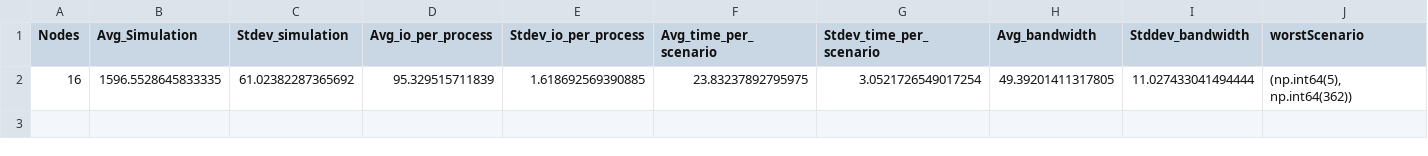
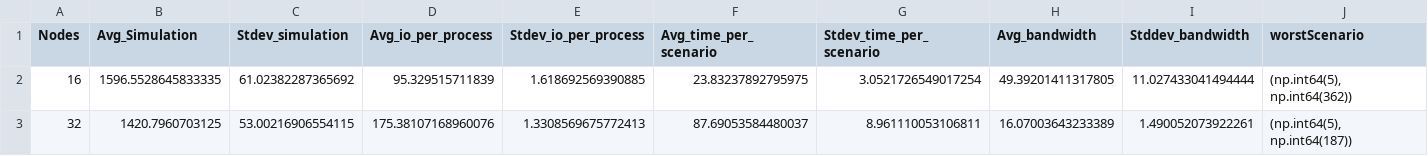
Before and after one commit to mbrcruz/SDDP-MPIO-Latex, a CSV file: Pesquisas/Results/AWS/Lustre - 1536 Series - Sem rede - MPIO - OSTS/plot.csv, drawn as a sheet; only a part is shown; rows hold the shown columns only; the diff names each change by its address in the sheet, - before the commit and + after, or states it on an @@ line.

```diff
--- a/Pesquisas/Results/AWS/Lustre - 1536 Series - Sem rede - MPIO - OSTS/plot.csv
+++ b/Pesquisas/Results/AWS/Lustre - 1536 Series - Sem rede - MPIO - OSTS/plot.csv
+row 3: 32 | 1420.7960703125 | 53.00216906554115 | 175.38107168960076 | 1.3308569675772413 | 87.69053584480037 | 8.961110053106811 | 16.07003643233389 | 1.490052073922261 | (np.int64(5), np.int64(187))
```
Also changed, not shown: 11 other files.
